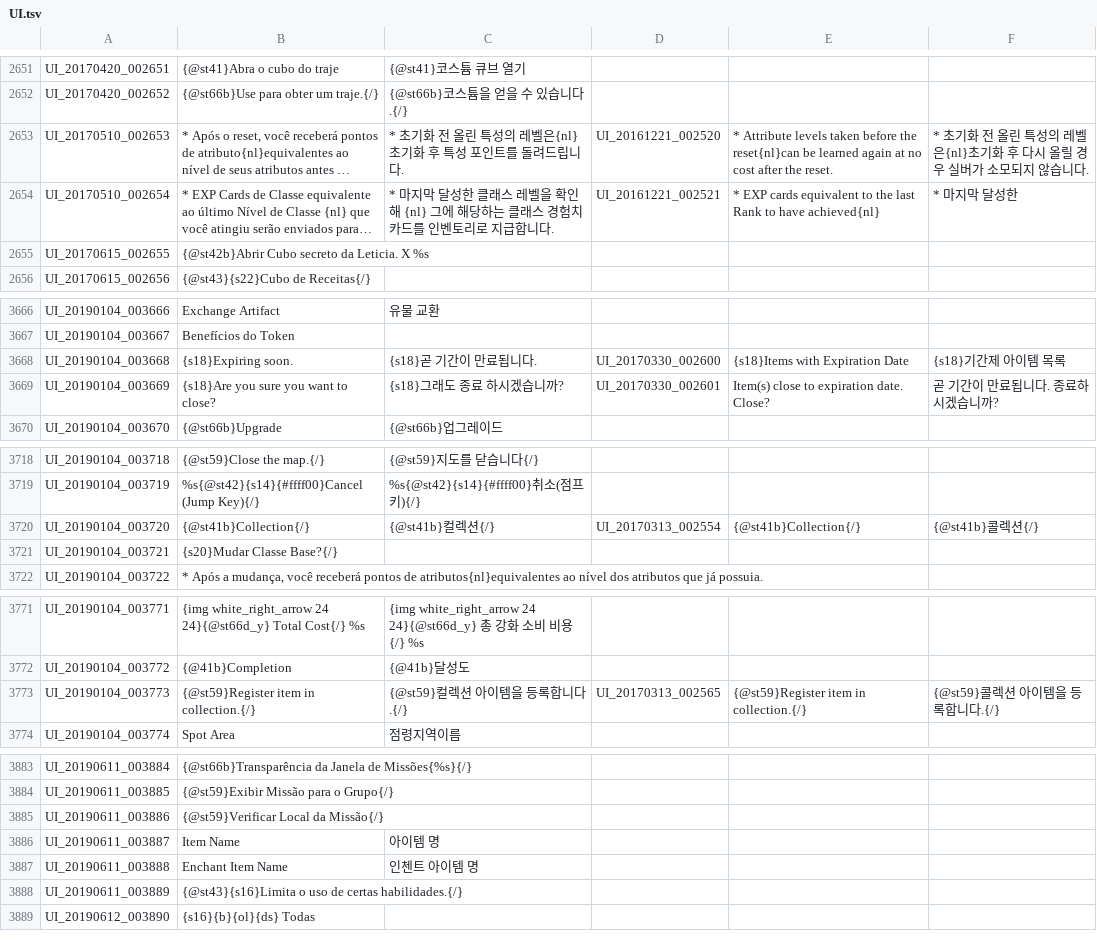
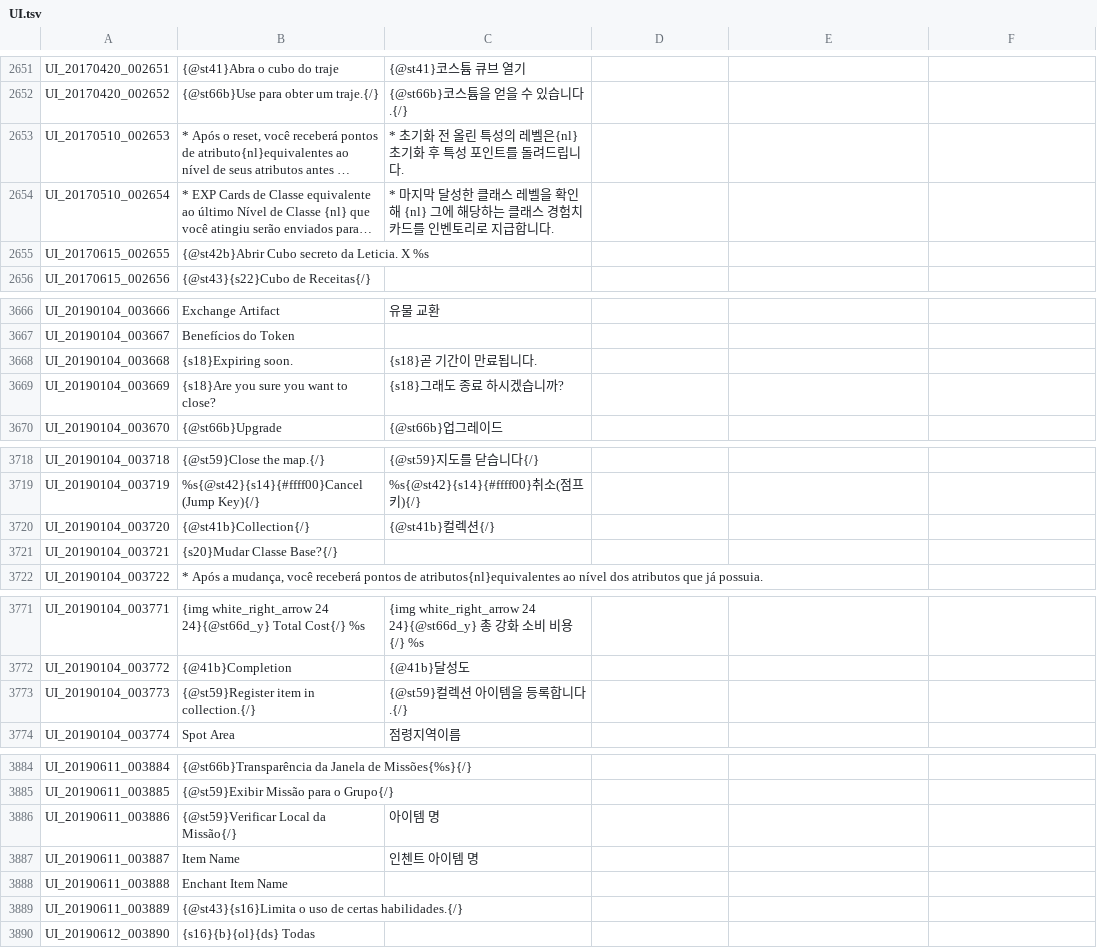
Before and after one commit to Treeofsavior/PortugueseTranslation, a TSV file: UI.tsv, drawn as a sheet; only a part is shown, gaps mark what is left out; long unchanged cells end in …; addresses are those after the commit; the diff covers the shown part only; the diff names each change by its address in the sheet, - before the commit and + after, or states it on an @@ line.

```diff
--- a/UI.tsv
+++ b/UI.tsv
-D2653: UI_20161221_002520
+D2653: (empty)
-E2653: * Attribute levels taken before the reset{nl}can be learned again at no cost after the reset.
+E2653: (empty)
-F2653: * 초기화 전 올린 특성의 레벨은{nl}초기화 후 다시 올릴 경우 실버가 소모되지 않습니다.
+F2653: (empty)
-D2654: UI_20161221_002521
+D2654: (empty)
-E2654: * EXP cards equivalent to the last Rank to have achieved{nl}
+E2654: (empty)
-F2654: * 마지막 달성한
+F2654: (empty)
-D3668: UI_20170330_002600
+D3668: (empty)
-E3668: {s18}Items with Expiration Date
+E3668: (empty)
-F3668: {s18}기간제 아이템 목록
+F3668: (empty)
-D3669: UI_20170330_002601
+D3669: (empty)
-E3669: Item(s) close to expiration date. Close?
+E3669: (empty)
-F3669: 곧 기간이 만료됩니다. 종료하시겠습니까?
+F3669: (empty)
-D3720: UI_20170313_002554
+D3720: (empty)
-E3720: {@st41b}Collection{/}
+E3720: (empty)
-F3720: {@st41b}콜렉션{/}
+F3720: (empty)
-D3773: UI_20170313_002565
+D3773: (empty)
-E3773: {@st59}Register item in collection.{/}
+E3773: (empty)
-F3773: {@st59}콜렉션 아이템을 등록합니다.{/}
+F3773: (empty)
-C3886: (empty)
+C3886: 아이템 명
-C3887: 아이템 명
+C3887: 인첸트 아이템 명
-C3888: 인첸트 아이템 명
+C3888: (empty)
```
Also changed, not shown: 1 added row and 36 edited cells elsewhere in this file, 5 other files.
